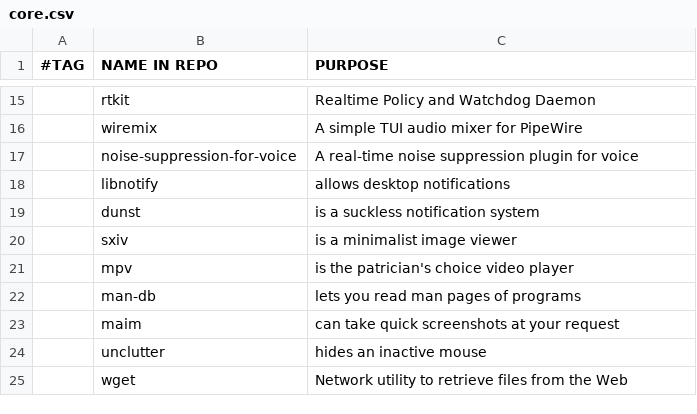
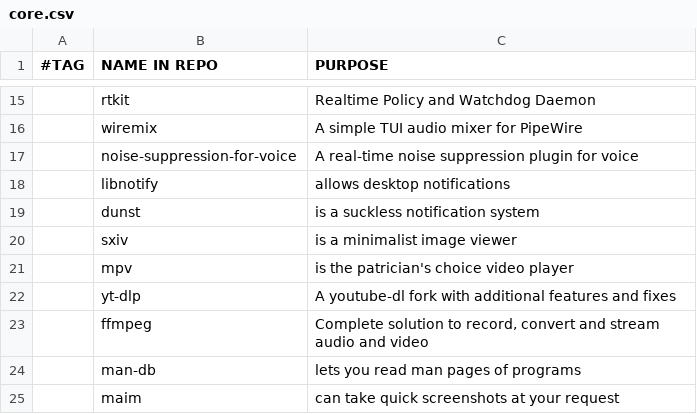
Before and after one commit to stealthHat/.dotfiles, a CSV file: install/packages/core.csv, drawn as a sheet; only a part is shown, gaps mark what is left out; the shorter side is filled out with more unchanged rows; the diff names each change by its address in the sheet, - before the commit and + after, or states it on an @@ line.

```diff
--- a/install/packages/core.csv
+++ b/install/packages/core.csv
+row 22:  | yt-dlp | A youtube-dl fork with additional features and fixes
+row 23:  | ffmpeg | Complete solution to record, convert and stream audio and video
```
Also changed, not shown: 3 other files.
